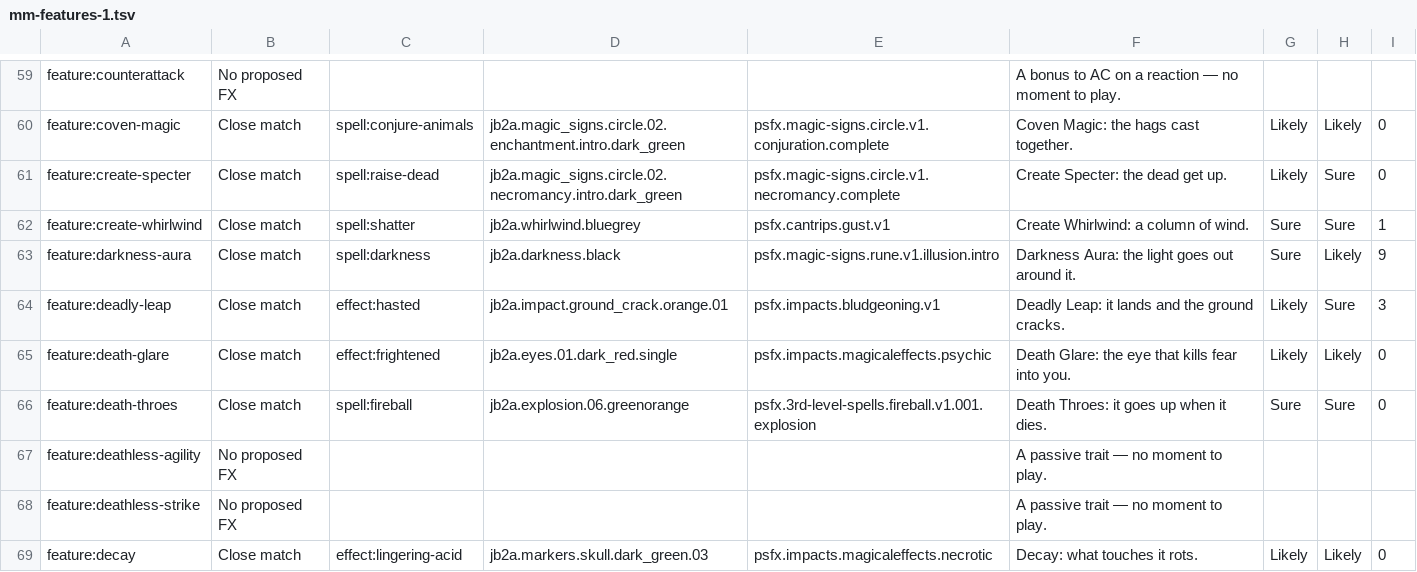
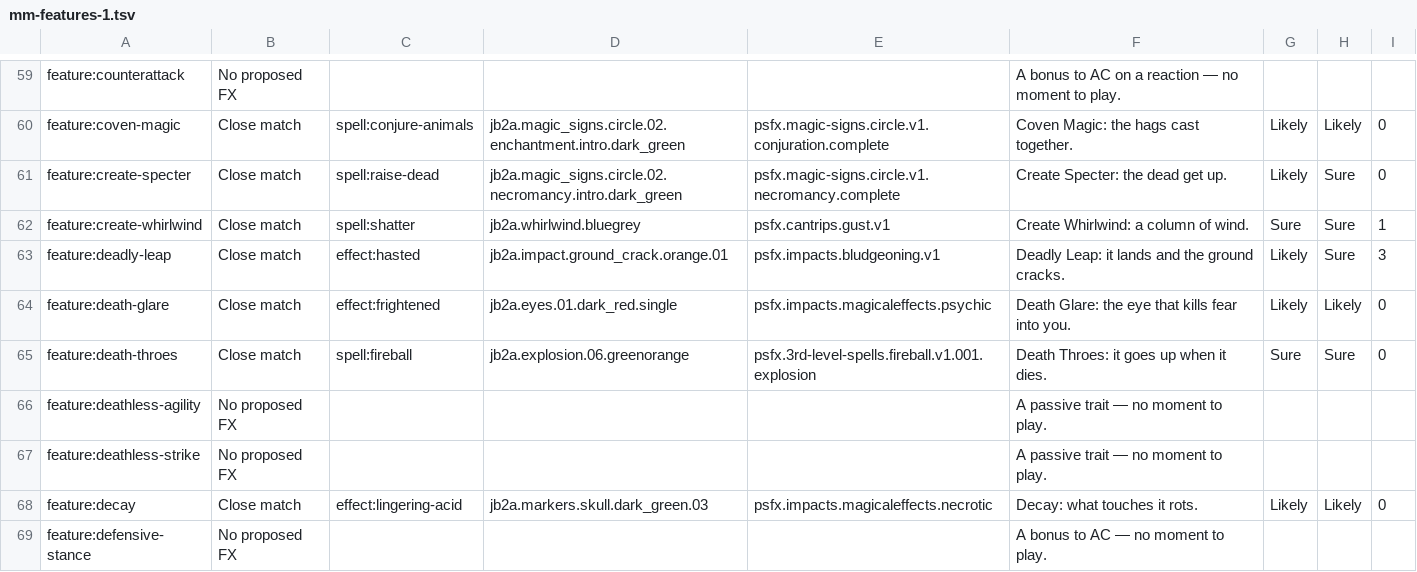
Before and after one commit to Txpple/fvtt-mod-fxstudio, a TSV file: tools/gap-proposals/mm-features-1.tsv, drawn as a sheet; only a part is shown, gaps mark what is left out; the shorter side is filled out with more unchanged rows.

```diff
--- a/tools/gap-proposals/mm-features-1.tsv
+++ b/tools/gap-proposals/mm-features-1.tsv
@@ -62,3 +62,2 @@ feature:create-specter	Close match	spell:raise-dead	jb2a.magic_signs.circle.02.n
 feature:create-whirlwind	Close match	spell:shatter	jb2a.whirlwind.bluegrey	psfx.cantrips.gust.v1	Create Whirlwind: a column of wind.	Sure	Sure	1
-feature:darkness-aura	Close match	spell:darkness	jb2a.darkness.black	psfx.magic-signs.rune.v1.illusion.intro	Darkness Aura: the light goes out around it.	Sure	Likely	9
 feature:deadly-leap	Close match	effect:hasted	jb2a.impact.ground_crack.orange.01	psfx.impacts.bludgeoning.v1	Deadly Leap: it lands and the ground cracks.	Likely	Sure	3
```
Also changed, not shown: 4 other files.
